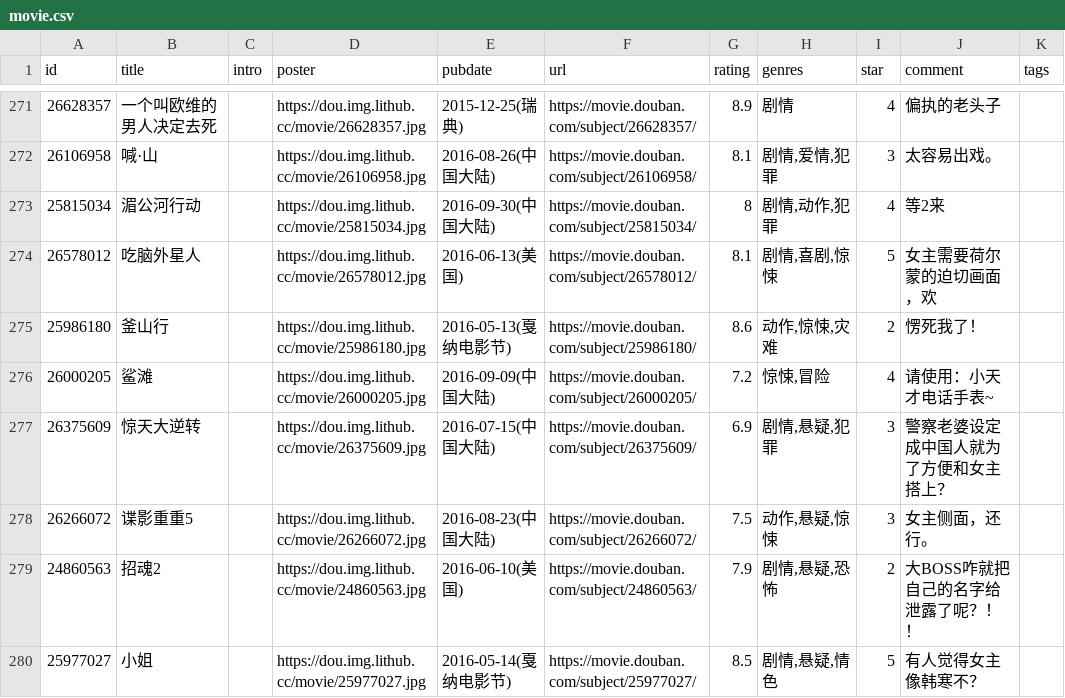
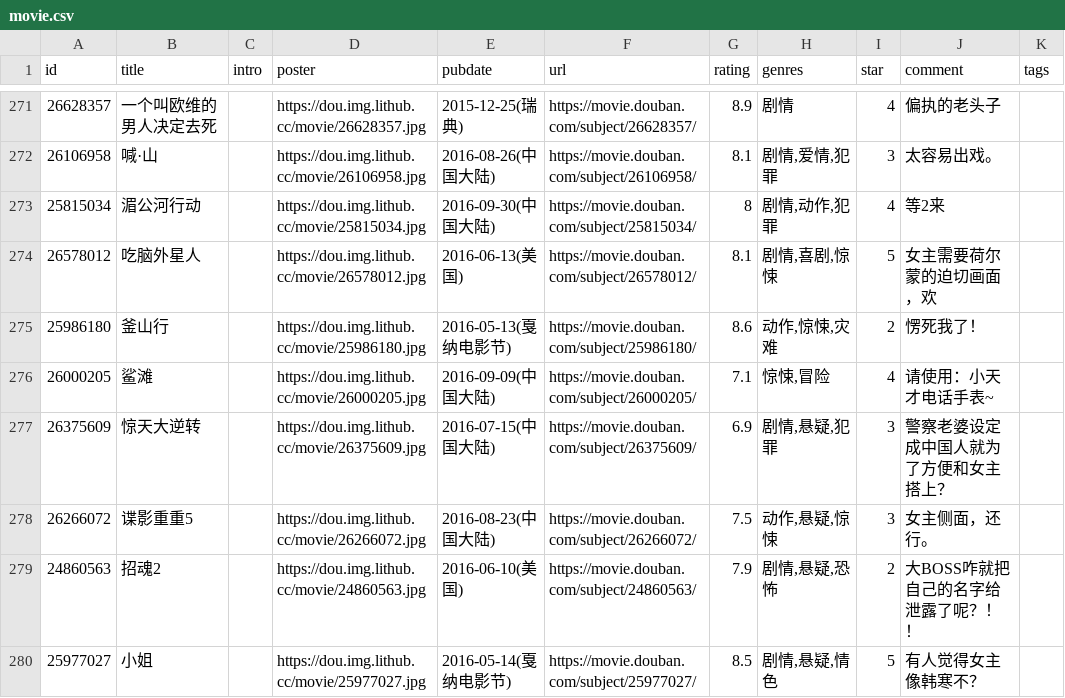
Before and after one commit to lmm214/douban, a CSV file: data/douban/movie.csv, drawn as a sheet; only a part is shown, gaps mark what is left out; the diff names each change by its address in the sheet, - before the commit and + after, or states it on an @@ line.

Commit message:
chore: update douban data

```diff
--- a/data/douban/movie.csv
+++ b/data/douban/movie.csv
-G276 (rating): 7.2
+G276 (rating): 7.1
```
